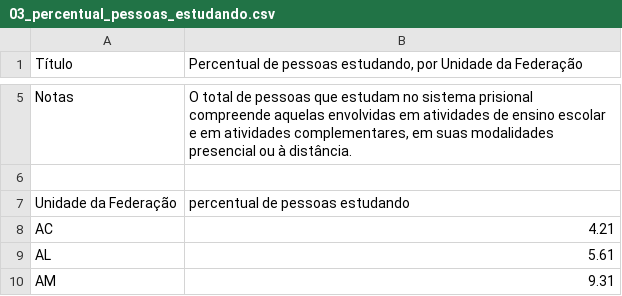
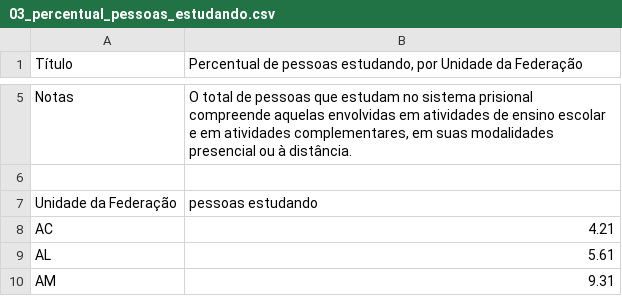
Before and after one commit to ask-ar/carceropolis, a CSV file: carceropolis/carceropolis/static/data/educacao/03_percentual_pessoas_estudando.csv, drawn as a sheet; only a part is shown, gaps mark what is left out.

```diff
--- a/carceropolis/carceropolis/static/data/educacao/03_percentual_pessoas_estudando.csv
+++ b/carceropolis/carceropolis/static/data/educacao/03_percentual_pessoas_estudando.csv
@@ -6,3 +6,3 @@ Notas,"O total de pessoas que estudam no sistema prisional compreende aquelas en
 ,
-"Unidade da Federação","percentual de pessoas estudando"
+"Unidade da Federação","pessoas estudando"
 "AC",4.21
```
Also changed, not shown: carceropolis/carceropolis/static/data/educacao/01_percentual_pessoas_trabalhando.csv, carceropolis/carceropolis/static/data/educacao/02_percentual_menos_de_34_de_SM.csv, 3 other files.
